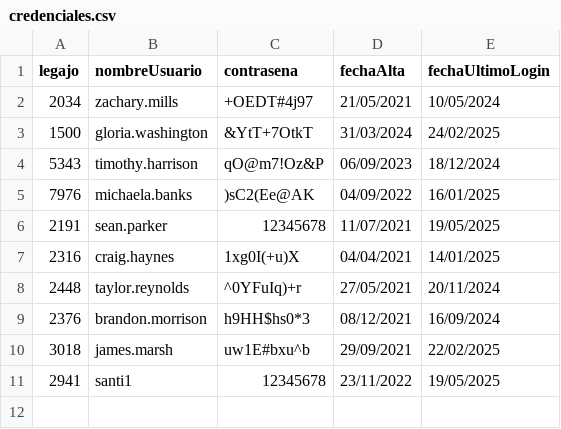
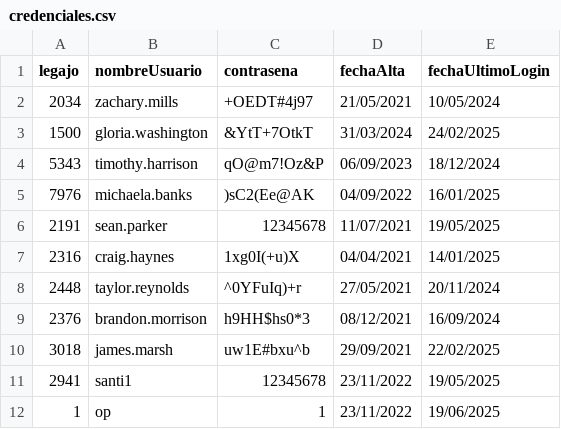
Before and after one commit to Santialt/TPCAI, a CSV file: TemplateTPCorto/Persistencia/DataBase/Tablas/credenciales.csv, drawn as a sheet; the diff names each change by its address in the sheet, - before the commit and + after, or states it on an @@ line.

```diff
--- a/TemplateTPCorto/Persistencia/DataBase/Tablas/credenciales.csv
+++ b/TemplateTPCorto/Persistencia/DataBase/Tablas/credenciales.csv
+row 12: 1 | op | 1 | 23/11/2022 | 19/06/2025
```
Also changed, not shown: 5 other files.
